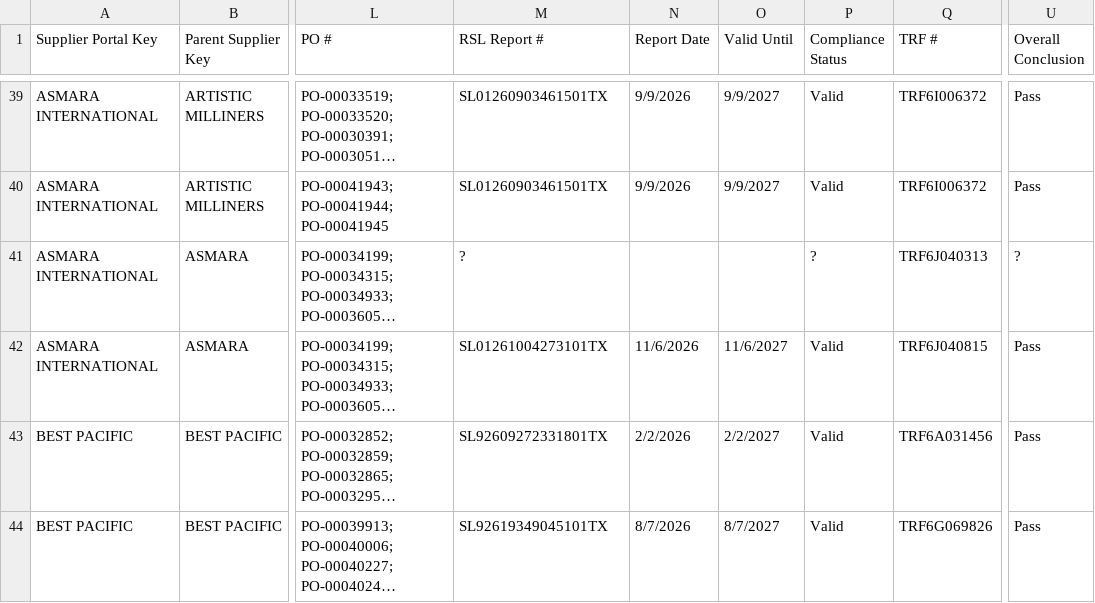
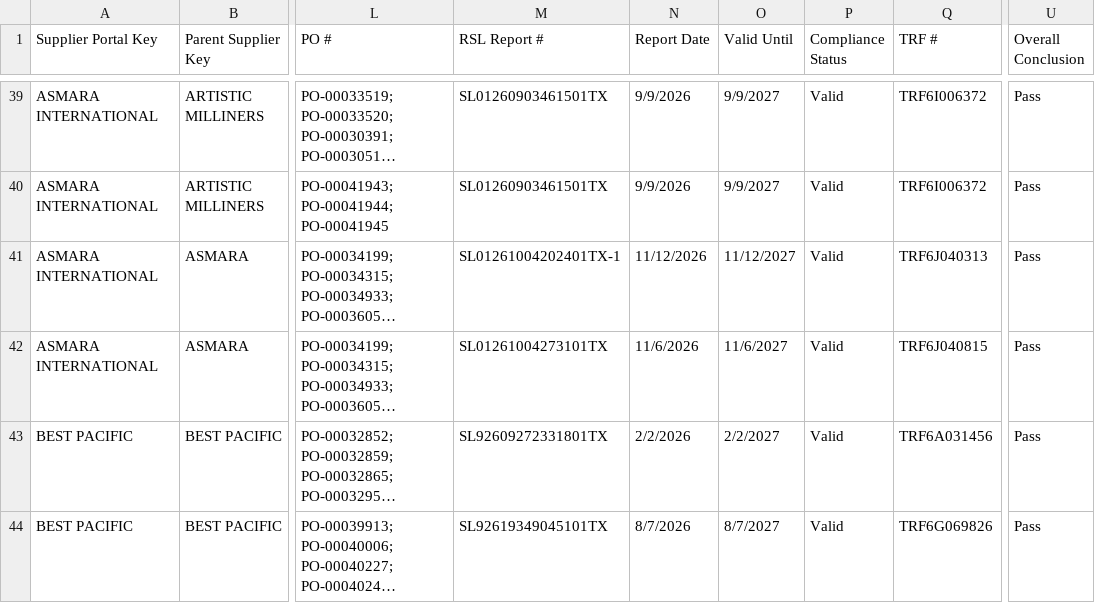
Before and after one commit to chihyang1/vuori-compliance-dashboard, a CSV file: Fabric Records Master.csv, drawn as a sheet; only a part is shown, gaps mark what is left out; long unchanged cells end in …; the diff names each change by its address in the sheet, - before the commit and + after, or states it on an @@ line.

Commit message:
Add files via upload

```diff
--- a/Fabric Records Master.csv
+++ b/Fabric Records Master.csv
-M41 (RSL Report #): ?
+M41 (RSL Report #): SL01261004202401TX-1
-N41 (Report Date): (empty)
+N41 (Report Date): 11/12/2026
-O41 (Valid Until): (empty)
+O41 (Valid Until): 11/12/2027
-P41 (Compliance Status): ?
+P41 (Compliance Status): Valid
-U41 (Overall Conclusion): ?
+U41 (Overall Conclusion): Pass
```
